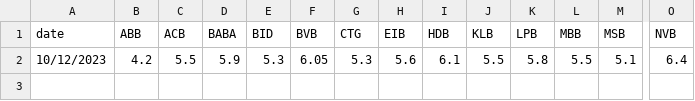
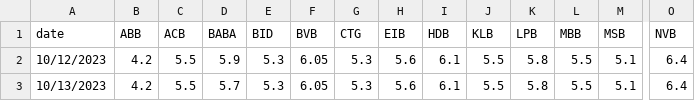
Before and after one commit to 2uanDM/Learn-Scrapy, a CSV file: results/lai_suat_cafef.csv, drawn as a sheet; only a part is shown, gaps mark what is left out; rows hold the shown columns only; the diff names each change by its address in the sheet, - before the commit and + after, or states it on an @@ line.

```diff
--- a/results/lai_suat_cafef.csv
+++ b/results/lai_suat_cafef.csv
+row 3: 10/13/2023 | 4.2 | 5.5 | 5.7 | 5.3 | 6.05 | 5.3 | 5.6 | 6.1 | 5.5 | 5.8 | 5.5 | 5.1 | 6.4
```
Also changed, not shown: results/exchange_rate.csv, results/lai_suat_lien_ngan_hang.csv, 2 other files.
